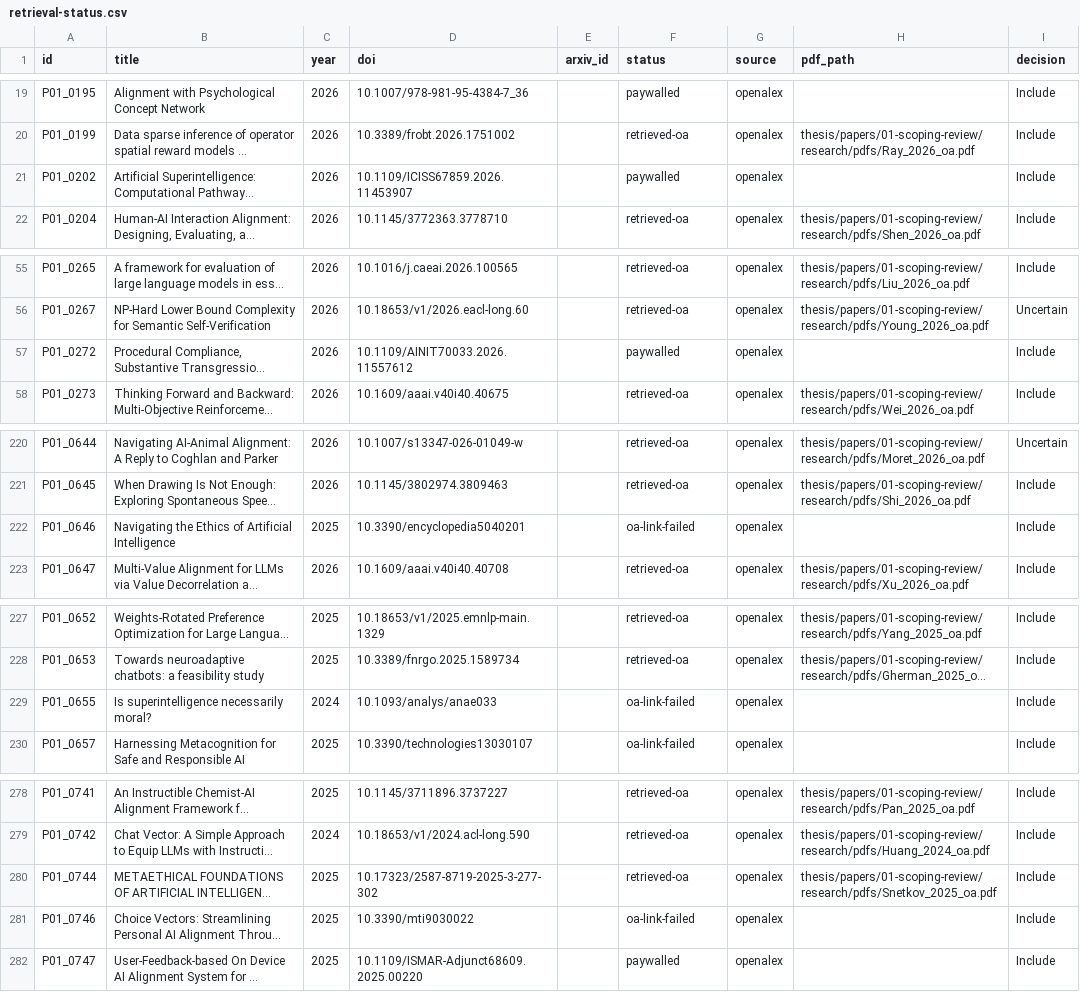
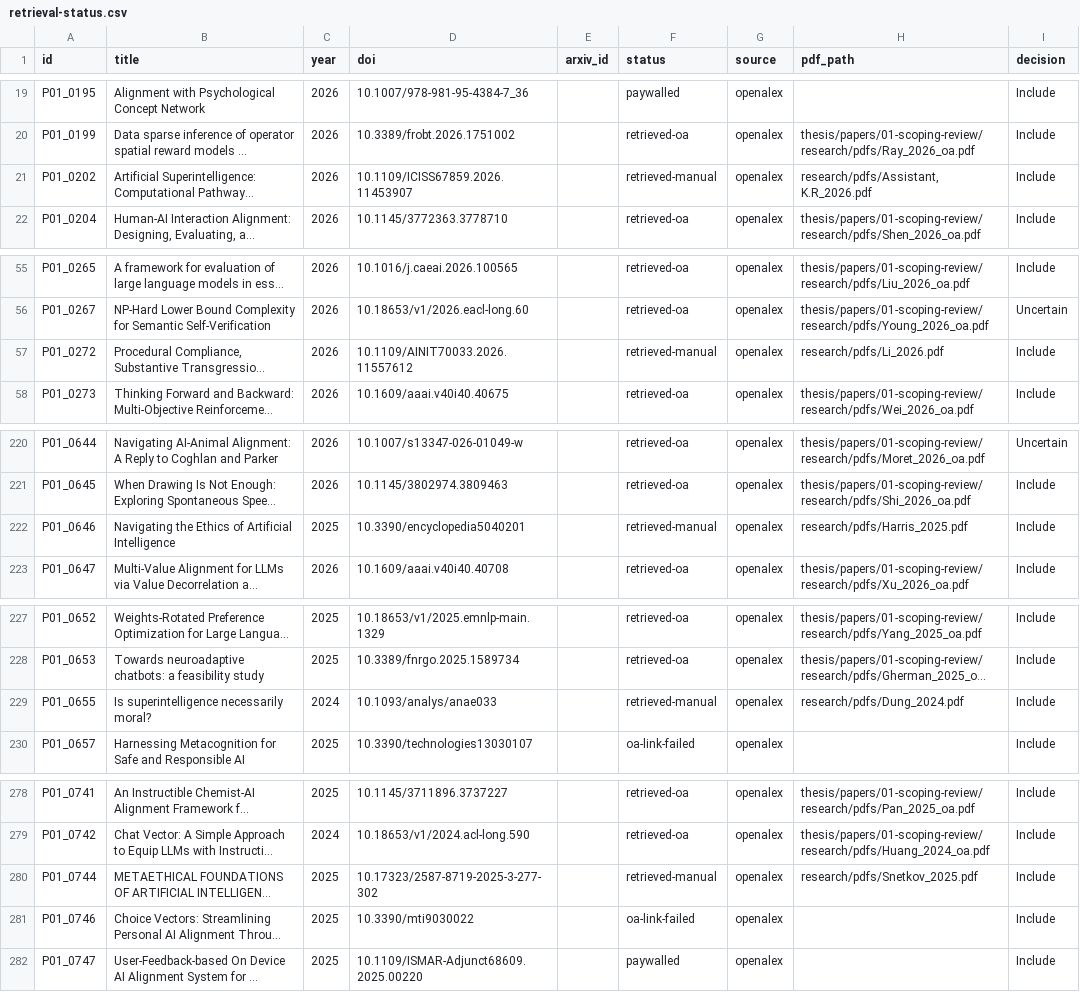
Before and after one commit to basyirin-dev/sigma-model, a CSV file: thesis/papers/01-scoping-review/research/retrieval/retrieval-status.csv, drawn as a sheet; only a part is shown, gaps mark what is left out; long unchanged cells end in …; the diff covers the shown part only; the diff names each change by its address in the sheet, - before the commit and + after, or states it on an @@ line.

Commit message:
[R][T][Δ] Reconcile user manual downloads: mark retrieved-manual, confirm paywalled, detect duplicates (Paper 01 Phase 6)

```diff
--- a/thesis/papers/01-scoping-review/research/retrieval/retrieval-status.csv
+++ b/thesis/papers/01-scoping-review/research/retrieval/retrieval-status.csv
-F21 (status): paywalled
+F21 (status): retrieved-manual
-H21 (pdf_path): (empty)
+H21 (pdf_path): research/pdfs/Assistant, K.R_2026.pdf
-F57 (status): paywalled
+F57 (status): retrieved-manual
-H57 (pdf_path): (empty)
+H57 (pdf_path): research/pdfs/Li_2026.pdf
-F222 (status): oa-link-failed
+F222 (status): retrieved-manual
-H222 (pdf_path): (empty)
+H222 (pdf_path): research/pdfs/Harris_2025.pdf
-F229 (status): oa-link-failed
+F229 (status): retrieved-manual
-H229 (pdf_path): (empty)
+H229 (pdf_path): research/pdfs/Dung_2024.pdf
-F280 (status): retrieved-oa
+F280 (status): retrieved-manual
-H280 (pdf_path): thesis/papers/01-scoping-review/research/pdfs/Snetkov_2025_oa.pdf
+H280 (pdf_path): research/pdfs/Snetkov_2025.pdf
```
Also changed, not shown: 51 edited cells elsewhere in this file, 6 other files.
